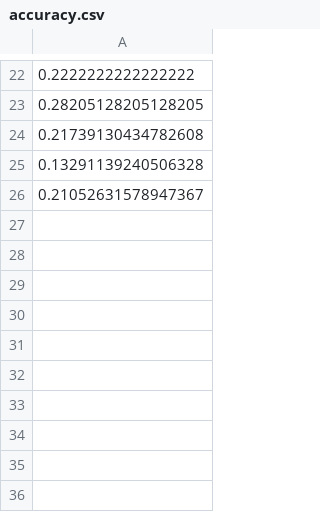
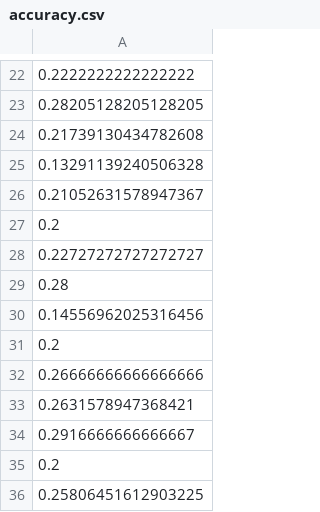
Before and after one commit to JaimeLopezNicolas/TFGJaimeLopezNicolas, a CSV file: resultados/pruebaStrokeArboles/accuracy.csv, drawn as a sheet; only a part is shown, gaps mark what is left out.

```diff
--- a/resultados/pruebaStrokeArboles/accuracy.csv
+++ b/resultados/pruebaStrokeArboles/accuracy.csv
@@ -26 +26,11 @@
 0.21052631578947367
+0.2
+0.22727272727272727
+0.28
+0.14556962025316456
+0.2
+0.26666666666666666
+0.2631578947368421
+0.2916666666666667
+0.2
+0.25806451612903225
```
Also changed, not shown: resultados/pruebaStrokeArboles/f1.csv, resultados/pruebaStrokeArboles/media.csv, 29 other files.
